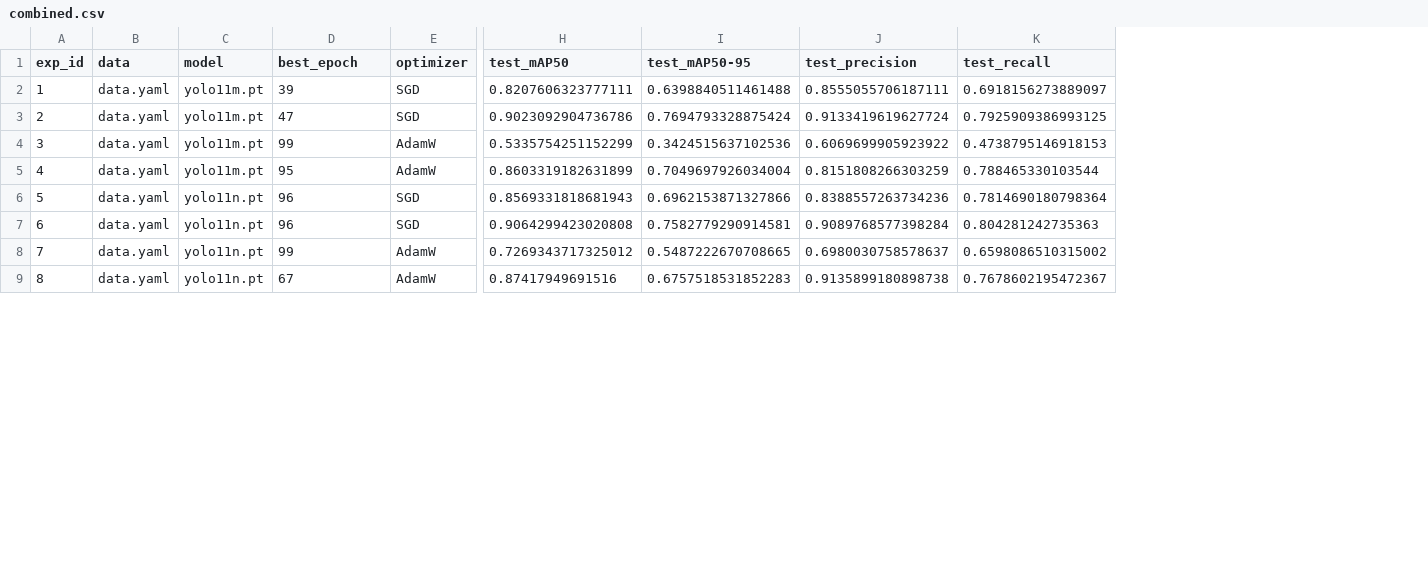
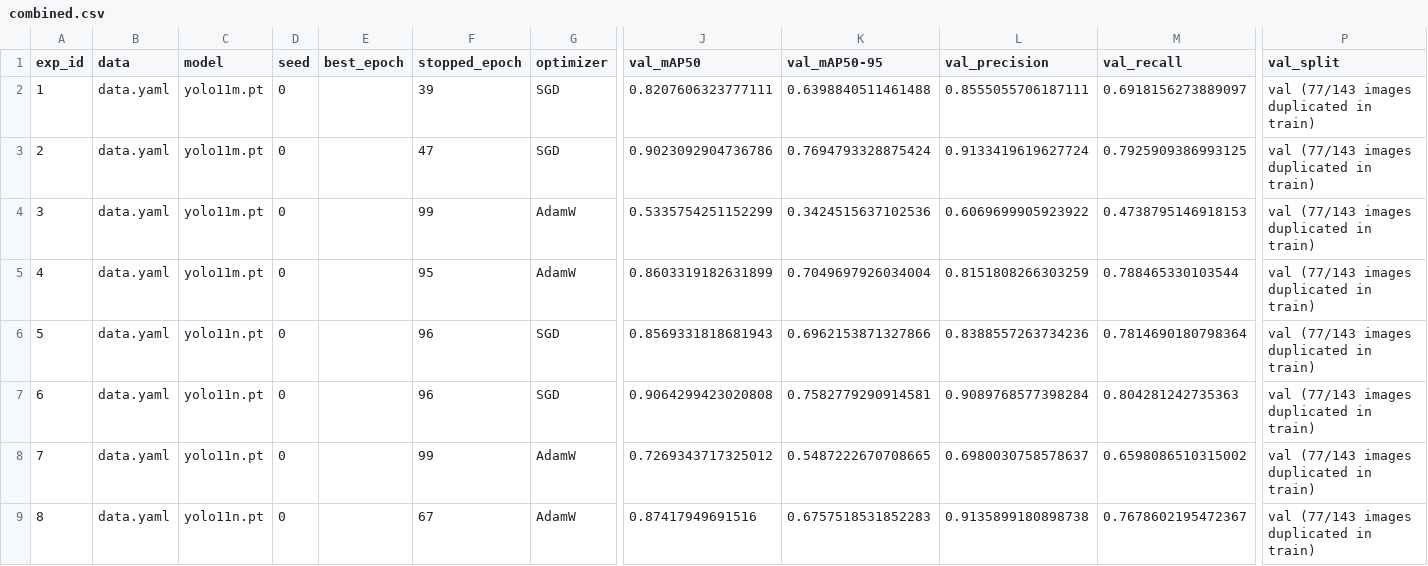
Before and after one commit to Sebastian029/AWD, a CSV file: results/combined.csv, drawn as a sheet; only a part is shown, gaps mark what is left out; addresses are those after the commit; the diff names each change by its address in the sheet, - before the commit and + after, or states it on an @@ line.

Commit message:
val_ instead of test_ in results, add seed and stopped_epoch

```diff
--- a/results/combined.csv
+++ b/results/combined.csv
+column D (seed), rows 2-9: all 0
+column E (best_epoch), empty
+column P (val_split), rows 2-9: all val (77/143 images duplicated in train)
-F1: best_epoch
+F1: stopped_epoch
-J1: test_mAP50
+J1: val_mAP50
-K1: test_mAP50-95
+K1: val_mAP50-95
-L1: test_precision
+L1: val_precision
-M1: test_recall
+M1: val_recall
```
Also changed, not shown: results/masks_grid.csv, 6 other files.
